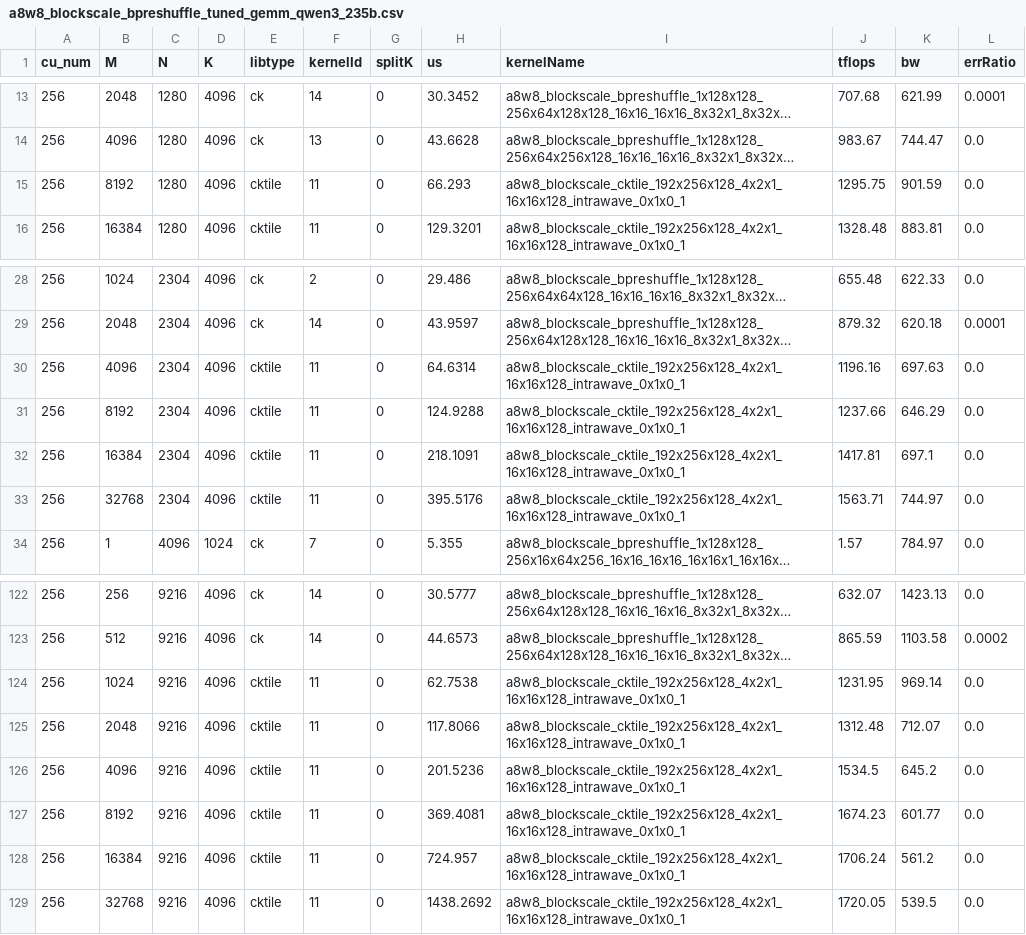
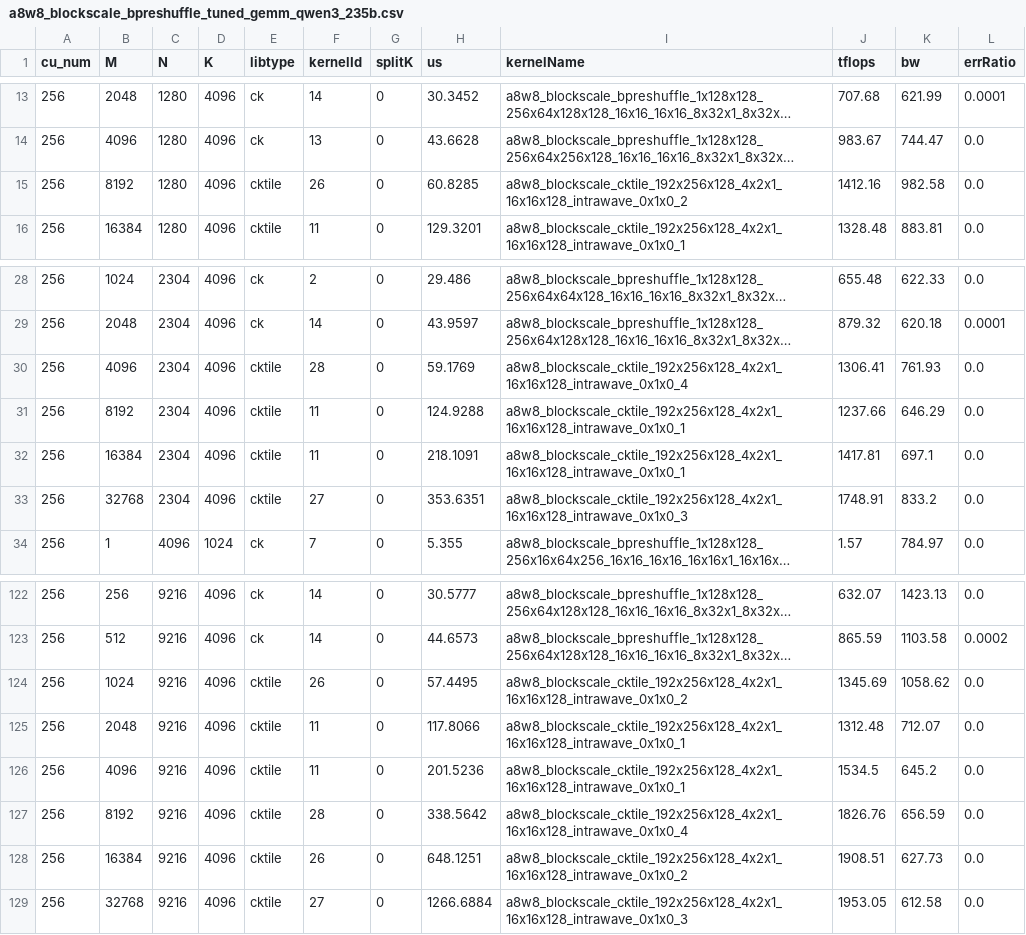
Before and after one commit to lucas-santos-amd/aiter, a CSV file: aiter/configs/model_configs/a8w8_blockscale_bpreshuffle_tuned_gemm_qwen3_235b.csv, drawn as a sheet; only a part is shown, gaps mark what is left out; long unchanged cells end in …; the diff covers the shown part only; the diff names each change by its address in the sheet, - before the commit and + after, or states it on an @@ line.

```diff
--- a/aiter/configs/model_configs/a8w8_blockscale_bpreshuffle_tuned_gemm_qwen3_235b.csv
+++ b/aiter/configs/model_configs/a8w8_blockscale_bpreshuffle_tuned_gemm_qwen3_235b.csv
-F15 (kernelId): 11
+F15 (kernelId): 26
-H15 (us): 66.293
+H15 (us): 60.8285
-I15 (kernelName): a8w8_blockscale_cktile_192x256x128_4x2x1_16x16x128_intrawave_0x1x0_1
+I15 (kernelName): a8w8_blockscale_cktile_192x256x128_4x2x1_16x16x128_intrawave_0x1x0_2
-J15 (tflops): 1295.75
+J15 (tflops): 1412.16
-K15 (bw): 901.59
+K15 (bw): 982.58
-F30 (kernelId): 11
+F30 (kernelId): 28
-H30 (us): 64.6314
+H30 (us): 59.1769
-I30 (kernelName): a8w8_blockscale_cktile_192x256x128_4x2x1_16x16x128_intrawave_0x1x0_1
+I30 (kernelName): a8w8_blockscale_cktile_192x256x128_4x2x1_16x16x128_intrawave_0x1x0_4
-J30 (tflops): 1196.16
+J30 (tflops): 1306.41
-K30 (bw): 697.63
+K30 (bw): 761.93
-F33 (kernelId): 11
+F33 (kernelId): 27
-H33 (us): 395.5176
+H33 (us): 353.6351
-I33 (kernelName): a8w8_blockscale_cktile_192x256x128_4x2x1_16x16x128_intrawave_0x1x0_1
+I33 (kernelName): a8w8_blockscale_cktile_192x256x128_4x2x1_16x16x128_intrawave_0x1x0_3
-J33 (tflops): 1563.71
+J33 (tflops): 1748.91
-K33 (bw): 744.97
+K33 (bw): 833.2
-F124 (kernelId): 11
+F124 (kernelId): 26
-H124 (us): 62.7538
+H124 (us): 57.4495
-I124 (kernelName): a8w8_blockscale_cktile_192x256x128_4x2x1_16x16x128_intrawave_0x1x0_1
+I124 (kernelName): a8w8_blockscale_cktile_192x256x128_4x2x1_16x16x128_intrawave_0x1x0_2
-J124 (tflops): 1231.95
+J124 (tflops): 1345.69
-K124 (bw): 969.14
+K124 (bw): 1058.62
-F127 (kernelId): 11
+F127 (kernelId): 28
-H127 (us): 369.4081
+H127 (us): 338.5642
-I127 (kernelName): a8w8_blockscale_cktile_192x256x128_4x2x1_16x16x128_intrawave_0x1x0_1
+I127 (kernelName): a8w8_blockscale_cktile_192x256x128_4x2x1_16x16x128_intrawave_0x1x0_4
-J127 (tflops): 1674.23
+J127 (tflops): 1826.76
-K127 (bw): 601.77
+K127 (bw): 656.59
-F128 (kernelId): 11
+F128 (kernelId): 26
-H128 (us): 724.957
+H128 (us): 648.1251
-I128 (kernelName): a8w8_blockscale_cktile_192x256x128_4x2x1_16x16x128_intrawave_0x1x0_1
+I128 (kernelName): a8w8_blockscale_cktile_192x256x128_4x2x1_16x16x128_intrawave_0x1x0_2
-J128 (tflops): 1706.24
+J128 (tflops): 1908.51
-K128 (bw): 561.2
+K128 (bw): 627.73
-F129 (kernelId): 11
+F129 (kernelId): 27
-H129 (us): 1438.2692
+H129 (us): 1266.6884
-I129 (kernelName): a8w8_blockscale_cktile_192x256x128_4x2x1_16x16x128_intrawave_0x1x0_1
+I129 (kernelName): a8w8_blockscale_cktile_192x256x128_4x2x1_16x16x128_intrawave_0x1x0_3
-J129 (tflops): 1720.05
+J129 (tflops): 1953.05
-K129 (bw): 539.5
+K129 (bw): 612.58
```
Also changed, not shown: 26 edited cells elsewhere in this file, aiter/configs/a8w8_blockscale_tuned_gemm.csv, aiter/configs/a8w8_bpreshuffle_tuned_gemm.csv, 18 other files.
